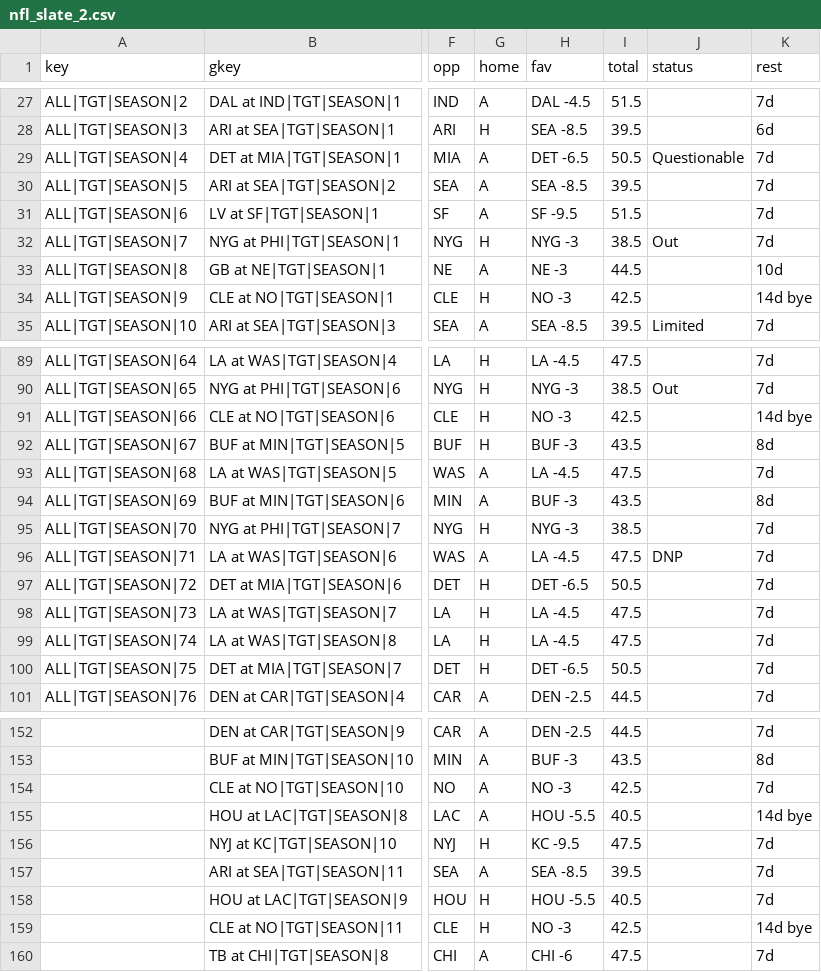
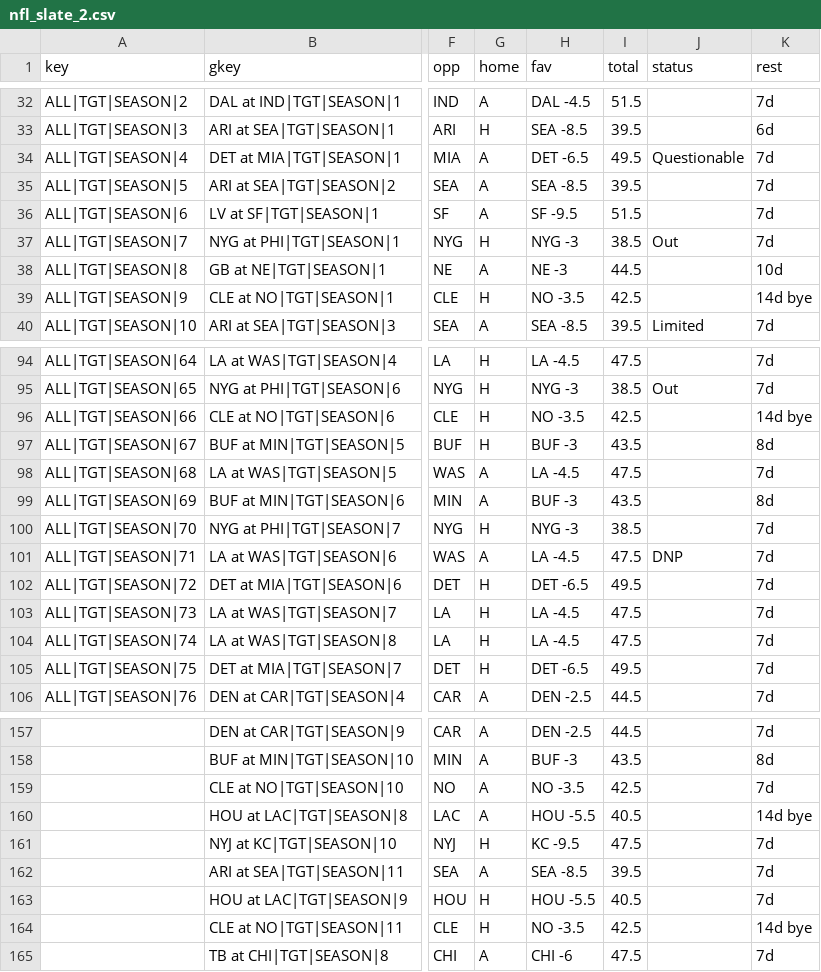
Before and after one commit to ECC370/stats, a CSV file: data/nfl_slate_2.csv, drawn as a sheet; only a part is shown, gaps mark what is left out; addresses are those after the commit; the diff covers the shown part only; the diff names each change by its address in the sheet, - before the commit and + after, or states it on an @@ line.

```diff
--- a/data/nfl_slate_2.csv
+++ b/data/nfl_slate_2.csv
-I34 (total): 50.5
+I34 (total): 49.5
-H39 (fav): NO -3
+H39 (fav): NO -3.5
-H96 (fav): NO -3
+H96 (fav): NO -3.5
-I102 (total): 50.5
+I102 (total): 49.5
-I105 (total): 50.5
+I105 (total): 49.5
-H159 (fav): NO -3
+H159 (fav): NO -3.5
-H164 (fav): NO -3
+H164 (fav): NO -3.5
```
Also changed, not shown: 5 added rows and 18 edited cells elsewhere in this file, data/nba_injuries.csv, data/nba_safe.csv, 7 other files.
